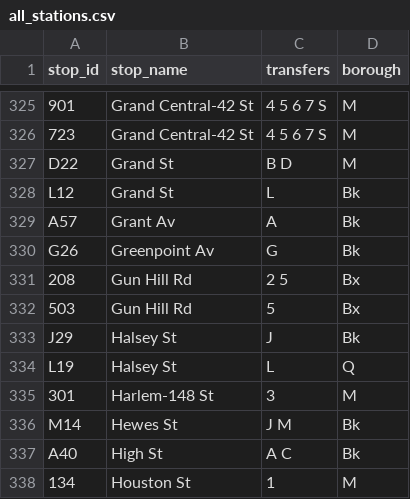
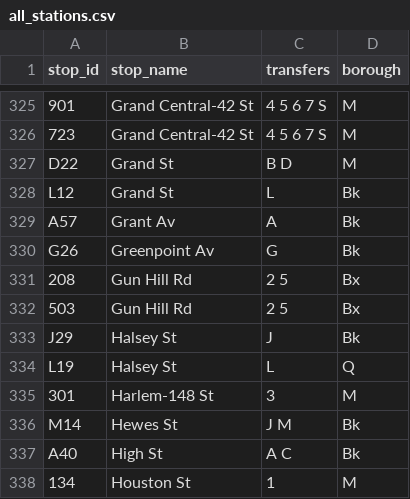
Before and after one commit to NolanSmug/nolansmug.github.io, a CSV file: csv/all_stations.csv, drawn as a sheet; only a part is shown, gaps mark what is left out.

```diff
--- a/csv/all_stations.csv
+++ b/csv/all_stations.csv
@@ -331,3 +331,3 @@ G26,Greenpoint Av,G,Bk
 208,Gun Hill Rd,2 5,Bx
-503,Gun Hill Rd,5,Bx
+503,Gun Hill Rd,2 5,Bx
 J29,Halsey St,J,Bk
```
Also changed, not shown: csv/five_train_stations.csv, csv/one_train_stations.csv.
